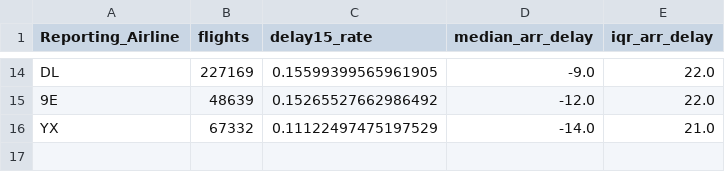
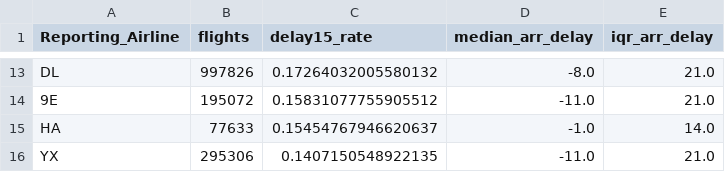
Before and after one commit to lahari-talasila/eas587-project, a CSV file: reports/carrier_summary.csv, drawn as a sheet; only a part is shown, gaps mark what is left out; addresses are those after the commit; the diff covers the shown part only; the diff names each change by its address in the sheet, - before the commit and + after, or states it on an @@ line.

```diff
--- a/reports/carrier_summary.csv
+++ b/reports/carrier_summary.csv
-B13 (flights): 227169
+B13 (flights): 997826
-C13 (delay15_rate): 0.15599399565961905
+C13 (delay15_rate): 0.17264032005580132
-D13 (median_arr_delay): -9.0
+D13 (median_arr_delay): -8.0
-E13:E14 (iqr_arr_delay): 22.0
+E13:E14 (iqr_arr_delay): 21.0
-B14 (flights): 48639
+B14 (flights): 195072
-C14 (delay15_rate): 0.15265527662986492
+C14 (delay15_rate): 0.15831077755905512
-D14 (median_arr_delay): -12.0
+D14 (median_arr_delay): -11.0
+row 15: HA | 77633 | 0.15454767946620637 | -1.0 | 14.0
-B16 (flights): 67332
+B16 (flights): 295306
-C16 (delay15_rate): 0.11122497475197529
+C16 (delay15_rate): 0.1407150548922135
-D16 (median_arr_delay): -14.0
+D16 (median_arr_delay): -11.0
```
Also changed, not shown: 5 added rows, 6 removed rows and 21 edited cells elsewhere in this file, reports/airport_delay_ranking.csv, reports/cause_shares_by_month.csv, 23 other files.
